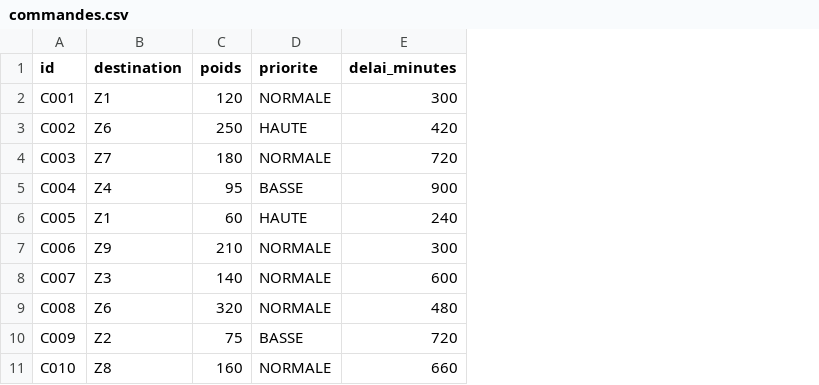
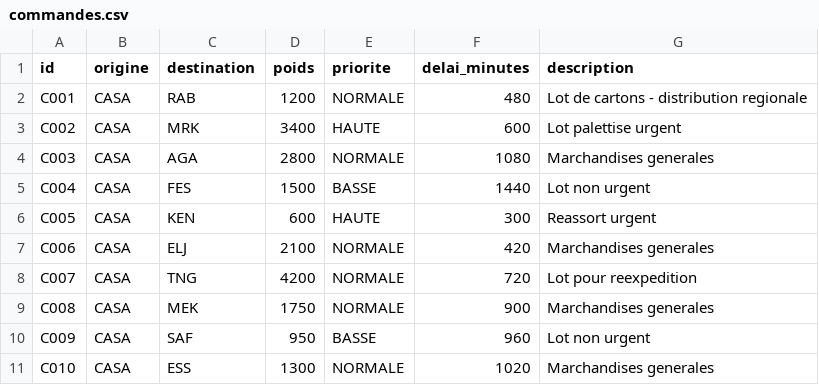
Before and after one commit to BouthainaBoubou/projet-multi-agent-livraison, a CSV file: backend/data/commandes.csv, drawn as a sheet; only a part is shown; addresses are those after the commit; the diff covers the shown part only; the diff names each change by its address in the sheet, - before the commit and + after, or states it on an @@ line.

```diff
--- a/backend/data/commandes.csv
+++ b/backend/data/commandes.csv
+column B (origine), rows 2-11: all CASA
+column G (description), rows 2-11: Lot de cartons - distribution regionale | Lot palettise urgent | Marchandises generales | Lot non urgent | Reassort urgent | Marchandises generales | Lot pour reexpedition | Marchandises generales | Lot non urgent | Marchandises generales
-C2 (destination): Z1
+C2 (destination): RAB
-D2 (poids): 120
+D2 (poids): 1200
-F2 (delai_minutes): 300
+F2 (delai_minutes): 480
-C3 (destination): Z6
+C3 (destination): MRK
-D3 (poids): 250
+D3 (poids): 3400
-F3 (delai_minutes): 420
+F3 (delai_minutes): 600
-C4 (destination): Z7
+C4 (destination): AGA
-D4 (poids): 180
+D4 (poids): 2800
-F4 (delai_minutes): 720
+F4 (delai_minutes): 1080
-C5 (destination): Z4
+C5 (destination): FES
-D5 (poids): 95
+D5 (poids): 1500
-F5 (delai_minutes): 900
+F5 (delai_minutes): 1440
-C6 (destination): Z1
+C6 (destination): KEN
-D6 (poids): 60
+D6 (poids): 600
-F6 (delai_minutes): 240
+F6 (delai_minutes): 300
-C7 (destination): Z9
+C7 (destination): ELJ
-D7 (poids): 210
+D7 (poids): 2100
-F7 (delai_minutes): 300
+F7 (delai_minutes): 420
-C8 (destination): Z3
+C8 (destination): TNG
-D8 (poids): 140
+D8 (poids): 4200
-F8 (delai_minutes): 600
+F8 (delai_minutes): 720
-C9 (destination): Z6
+C9 (destination): MEK
-D9 (poids): 320
+D9 (poids): 1750
-F9 (delai_minutes): 480
+F9 (delai_minutes): 900
-C10 (destination): Z2
+C10 (destination): SAF
-D10 (poids): 75
+D10 (poids): 950
-F10 (delai_minutes): 720
+F10 (delai_minutes): 960
-C11 (destination): Z8
+C11 (destination): ESS
-D11 (poids): 160
+D11 (poids): 1300
-F11 (delai_minutes): 660
+F11 (delai_minutes): 1020
```
Also changed, not shown: 10 added rows and 27 edited cells elsewhere in this file, backend/data/noeuds.csv, backend/data/routes.csv, 27 other files.
